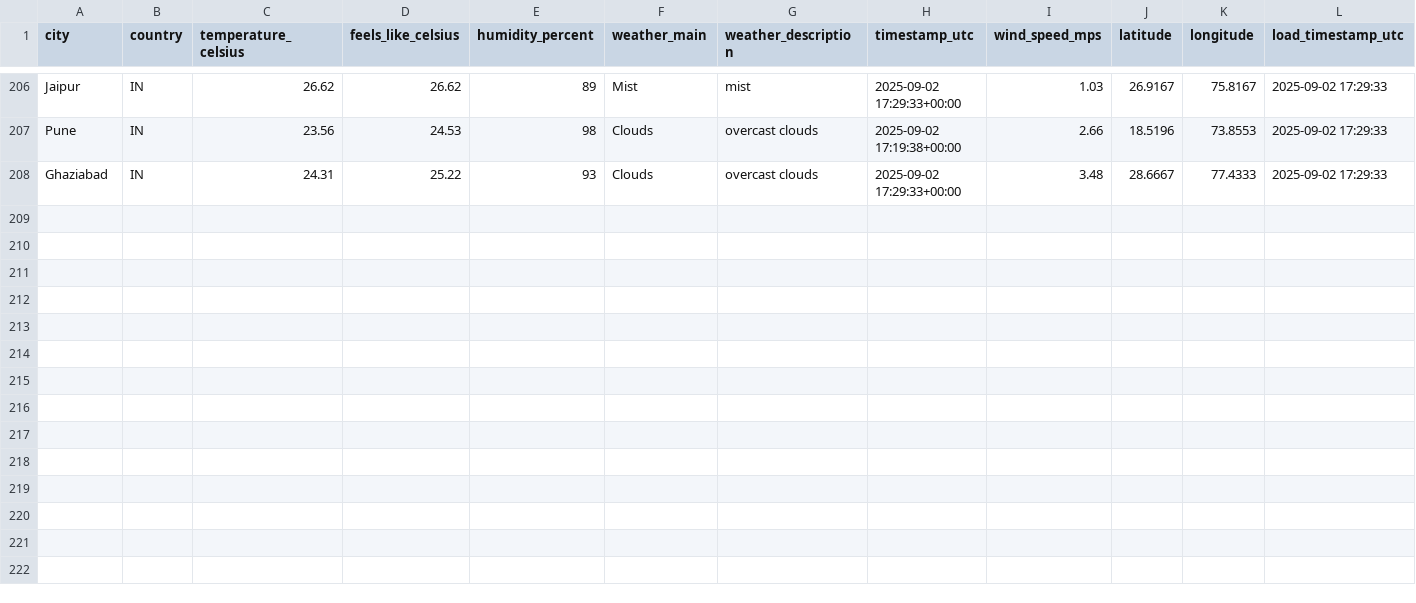
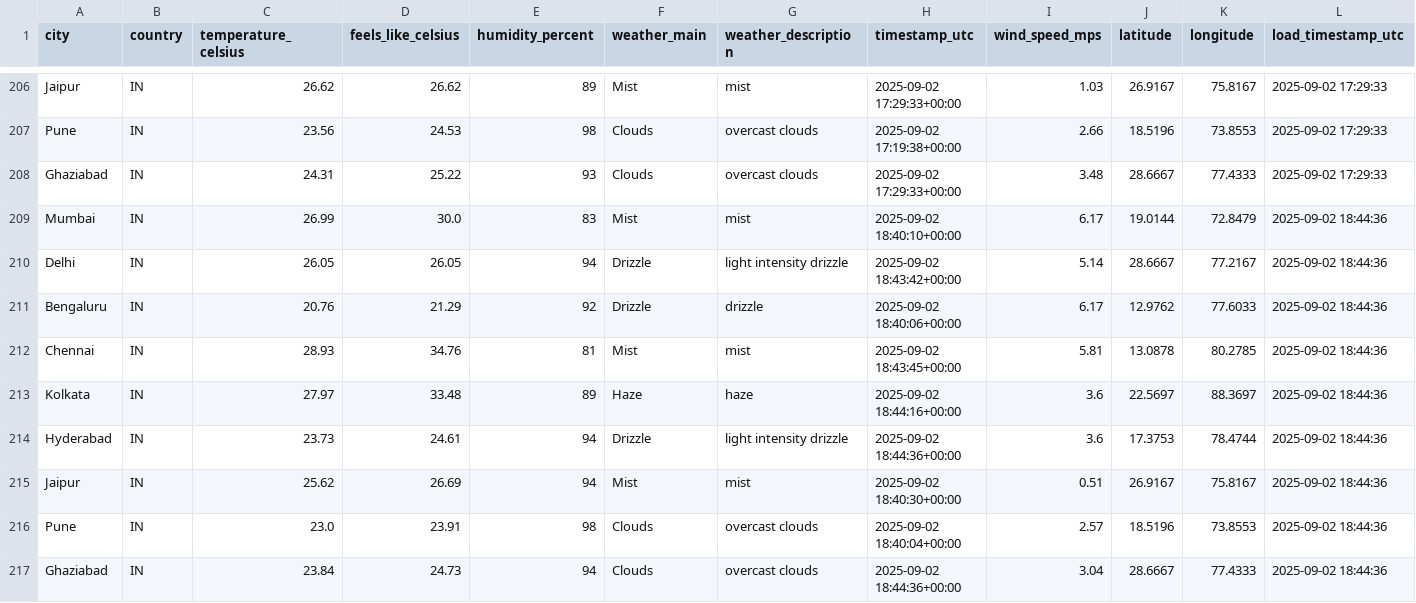
Before and after one commit to 4yushraman-jpg/weather-dashboard, a CSV file: weather_data.csv, drawn as a sheet; only a part is shown, gaps mark what is left out; the diff names each change by its address in the sheet, - before the commit and + after, or states it on an @@ line.

```diff
--- a/weather_data.csv
+++ b/weather_data.csv
+row 209: Mumbai | IN | 26.99 | 30.0 | 83 | Mist | mist | 2025-09-02 18:40:10+00:00 | 6.17 | 19.0144 | 72.8479 | 2025-09-02 18:44:36
+row 210: Delhi | IN | 26.05 | 26.05 | 94 | Drizzle | light intensity drizzle | 2025-09-02 18:43:42+00:00 | 5.14 | 28.6667 | 77.2167 | 2025-09-02 18:44:36
+row 211: Bengaluru | IN | 20.76 | 21.29 | 92 | Drizzle | drizzle | 2025-09-02 18:40:06+00:00 | 6.17 | 12.9762 | 77.6033 | 2025-09-02 18:44:36
+row 212: Chennai | IN | 28.93 | 34.76 | 81 | Mist | mist | 2025-09-02 18:43:45+00:00 | 5.81 | 13.0878 | 80.2785 | 2025-09-02 18:44:36
+row 213: Kolkata | IN | 27.97 | 33.48 | 89 | Haze | haze | 2025-09-02 18:44:16+00:00 | 3.6 | 22.5697 | 88.3697 | 2025-09-02 18:44:36
+row 214: Hyderabad | IN | 23.73 | 24.61 | 94 | Drizzle | light intensity drizzle | 2025-09-02 18:44:36+00:00 | 3.6 | 17.3753 | 78.4744 | 2025-09-02 18:44:36
+row 215: Jaipur | IN | 25.62 | 26.69 | 94 | Mist | mist | 2025-09-02 18:40:30+00:00 | 0.51 | 26.9167 | 75.8167 | 2025-09-02 18:44:36
+row 216: Pune | IN | 23.0 | 23.91 | 98 | Clouds | overcast clouds | 2025-09-02 18:40:04+00:00 | 2.57 | 18.5196 | 73.8553 | 2025-09-02 18:44:36
+row 217: Ghaziabad | IN | 23.84 | 24.73 | 94 | Clouds | overcast clouds | 2025-09-02 18:44:36+00:00 | 3.04 | 28.6667 | 77.4333 | 2025-09-02 18:44:36
```
Also changed, not shown: 1 other file.
